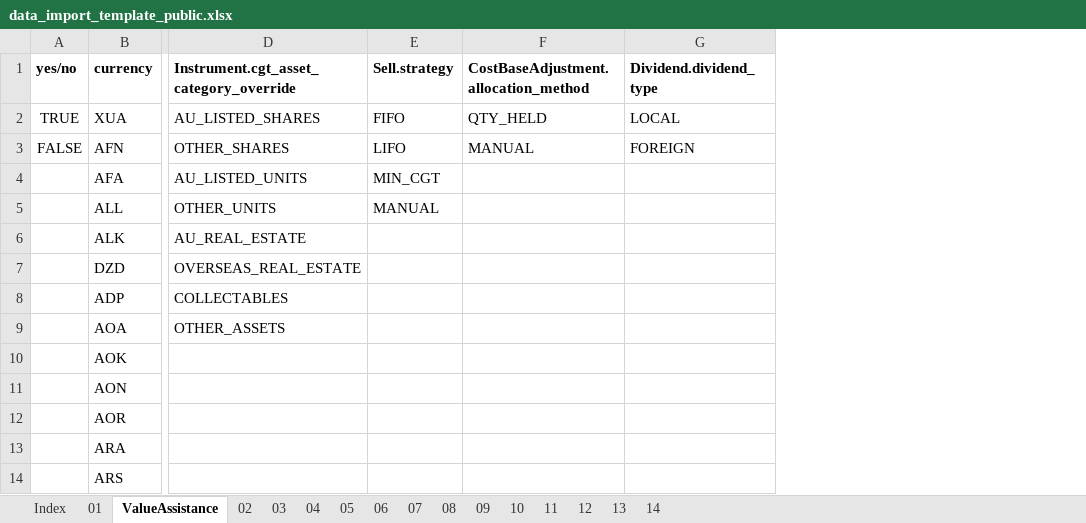
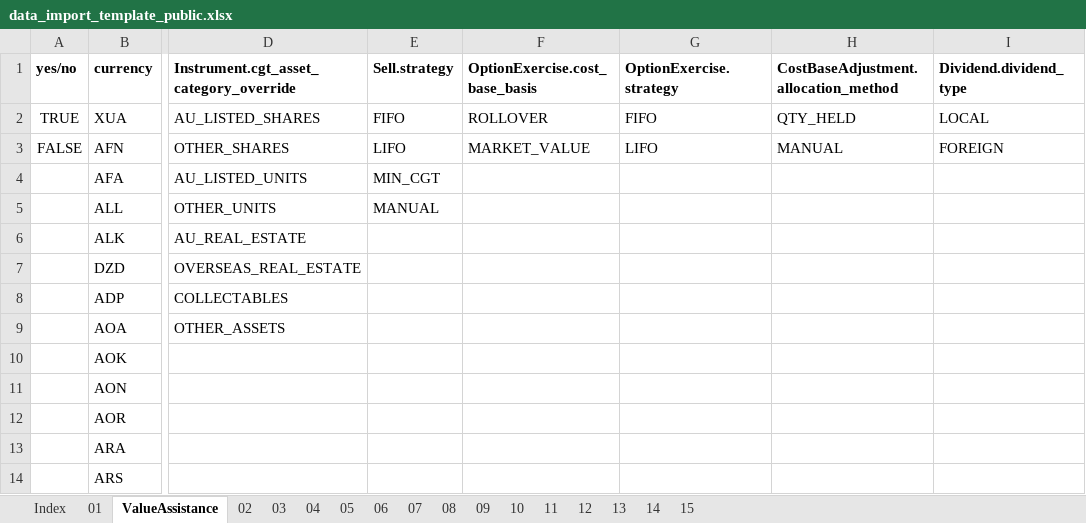
Before and after one commit to pretoriusdre/share-dinkum, an Excel workbook: share_dinkum_proj/share_dinkum_app/import_data/data_import_template_public.xlsx, sheet ValueAssistance, drawn as a sheet; only a part is shown, gaps mark what is left out; values as stored, in another font and other column widths than the file's, no borders; the diff names each change by its address in the sheet, - before the commit and + after, or states it on an @@ line.

Commit message:
Add the OptionExercise sheet to the sample template (#41)
Refs #41

```diff
--- a/share_dinkum_proj/share_dinkum_app/import_data/data_import_template_public.xlsx (sheet ValueAssistance)
+++ b/share_dinkum_proj/share_dinkum_app/import_data/data_import_template_public.xlsx (sheet ValueAssistance)
+sheet tab: 15
+column F (OptionExercise.cost_base_basis), rows 2-3: ROLLOVER | MARKET_VALUE
+column G (OptionExercise.strategy), rows 2-3: FIFO | LIFO
```
Also changed, not shown: sheet 09, sheet 08, sheet 14, sheet 10, sheet 07, sheet 13, 3 more sheets.
